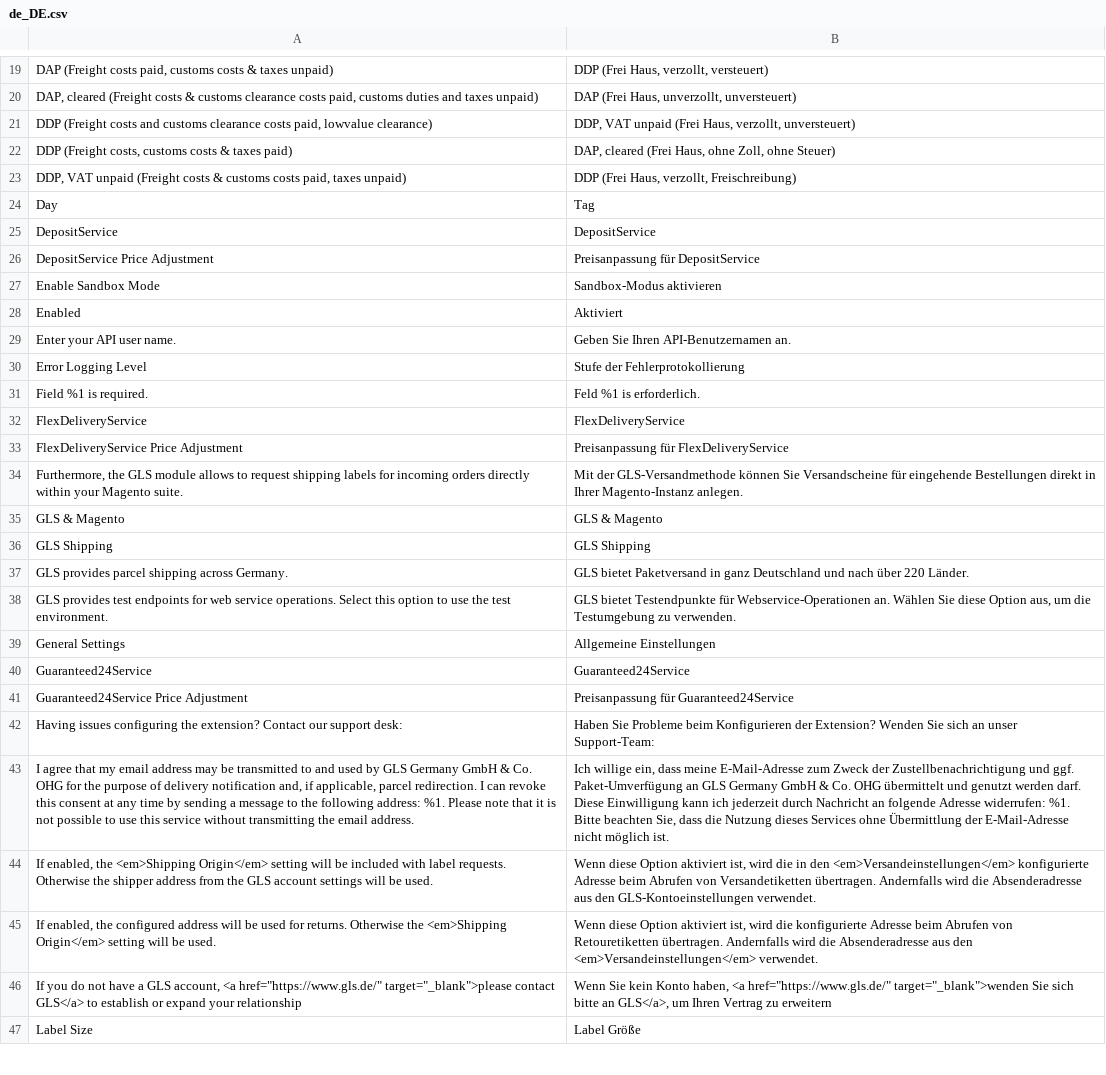
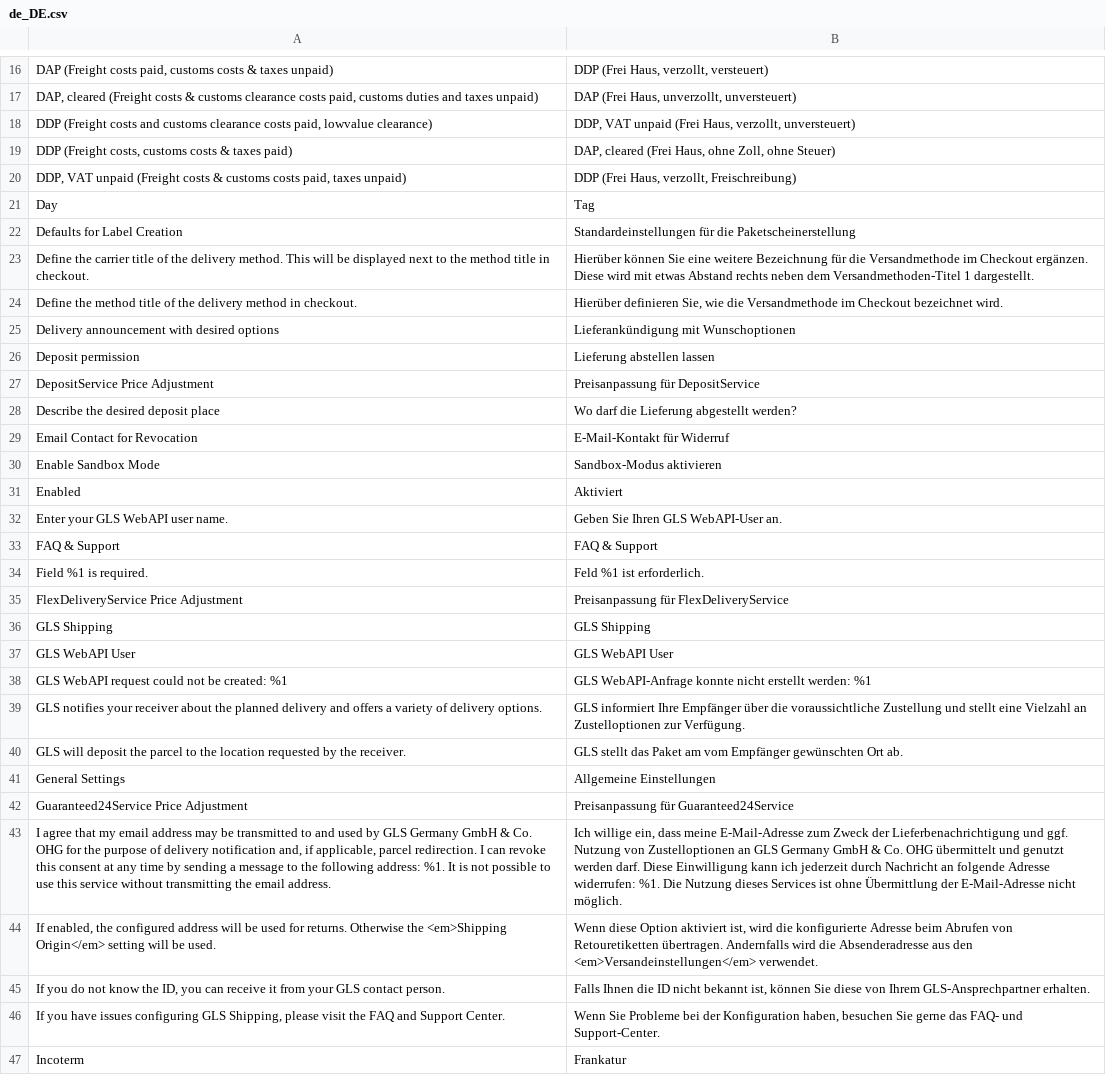
Before and after one commit to netresearch/gls-shipping-m2, a CSV file: i18n/de_DE.csv, drawn as a sheet; only a part is shown, gaps mark what is left out; removed rows and columns are numbered as before the commit, all else as after; the diff covers the shown part only; the diff names each change by its address in the sheet, - before the commit and + after, or states it on an @@ line.

```diff
--- a/i18n/de_DE.csv
+++ b/i18n/de_DE.csv
-row 25: DepositService | DepositService
+row 22: Defaults for Label Creation | Standardeinstellungen für die Paketscheinerstellung
+row 23: Define the carrier title of the delivery method. This will be displayed next to the method title in checkout. | Hierüber können Sie eine weitere Bezeichnung für die Versandmethode im Checkout ergänzen. Diese wird mit etwas Abstand rechts neben dem Versandmethoden-Titel 1 dargestellt.
+row 24: Define the method title of the delivery method in checkout. | Hierüber definieren Sie, wie die Versandmethode im Checkout bezeichnet wird.
+row 25: Delivery announcement with desired options | Lieferankündigung mit Wunschoptionen
+row 26: Deposit permission | Lieferung abstellen lassen
+row 28: Describe the desired deposit place | Wo darf die Lieferung abgestellt werden?
+row 29: Email Contact for Revocation | E-Mail-Kontakt für Widerruf
-row 29: Enter your API user name. | Geben Sie Ihren API-Benutzernamen an.
-row 30: Error Logging Level | Stufe der Fehlerprotokollierung
+row 32: Enter your GLS WebAPI user name. | Geben Sie Ihren GLS WebAPI-User an.
+row 33: FAQ & Support | FAQ & Support
-B34: Feld %1 is erforderlich.
+B34: Feld %1 ist erforderlich.
-row 32: FlexDeliveryService | FlexDeliveryService
-row 34: Furthermore, the GLS module allows to request shipping labels for incoming orders directly within your Magento suite. | Mit der GLS-Versandmethode können Sie Versandscheine für eingehende Bestellungen direkt in Ihrer Magento-Instanz anlegen.
-row 35: GLS & Magento | GLS & Magento
-row 37: GLS provides parcel shipping across Germany. | GLS bietet Paketversand in ganz Deutschland und nach über 220 Länder.
-row 38: GLS provides test endpoints for web service operations. Select this option to use the test environment. | GLS bietet Testendpunkte für Webservice-Operationen an. Wählen Sie diese Option aus, um die Testumgebung zu verwenden.
+row 37: GLS WebAPI User | GLS WebAPI User
+row 38: GLS WebAPI request could not be created: %1 | GLS WebAPI-Anfrage konnte nicht erstellt werden: %1
+row 39: GLS notifies your receiver about the planned delivery and offers a variety of delivery options. | GLS informiert Ihre Empfänger über die voraussichtliche Zustellung und stellt eine Vielzahl an Zustelloptionen zur Verfügung.
+row 40: GLS will deposit the parcel to the location requested by the receiver. | GLS stellt das Paket am vom Empfänger gewünschten Ort ab.
-row 40: Guaranteed24Service | Guaranteed24Service
-row 42: Having issues configuring the extension? Contact our support desk: | Haben Sie Probleme beim Konfigurieren der Extension? Wenden Sie sich an unser Support-Team:
-A43: …address: %1. Please note that it is not…
+A43: …address: %1. It is not…
-B43: …Zweck der Zustellbenachrichtigung und ggf. Paket-Umverfügung an GLS Germany GmbH & Co. OHG übermittelt und genutzt werden darf. Diese Einwilligung kann ich jederzeit durch Nachricht an folgende Adresse widerrufen: %1. Bitte beachten Sie, dass die Nutzung dieses Services ohne Übermittlung der E-Mail-Adresse nicht möglich ist.
+B43: …Zweck der Lieferbenachrichtigung und ggf. Nutzung von Zustelloptionen an GLS Germany GmbH & Co. OHG übermittelt und genutzt werden darf. Diese Einwilligung kann ich jederzeit durch Nachricht an folgende Adresse widerrufen: %1. Die Nutzung dieses Services ist ohne Übermittlung der E-Mail-Adresse nicht möglich.
-row 44: If enabled, the <em>Shipping Origin</em> setting will be included with label requests. Otherwise the shipper address from the GLS account settings will be used. | Wenn diese Option aktiviert ist, wird die in den <em>Versandeinstellungen</em> konfigurierte Adresse beim Abrufen von Versandetiketten übertragen. Andernfalls wird die Absenderadresse aus den GLS-Kontoeinstellungen verwendet.
-row 46: If you do not have a GLS account, <a href="https://www.gls.de/" target="_blank">please contact GLS</a> to establish or expand your relationship | Wenn Sie kein Konto haben, <a href="https://www.gls.de/" target="_blank">wenden Sie sich bitte an GLS</a>, um Ihren Vertrag zu erweitern
-row 47: Label Size | Label Größe
+row 45: If you do not know the ID, you can receive it from your GLS contact person. | Falls Ihnen die ID nicht bekannt ist, können Sie diese von Ihrem GLS-Ansprechpartner erhalten.
+row 46: If you have issues configuring GLS Shipping, please visit the FAQ and Support Center. | Wenn Sie Probleme bei der Konfiguration haben, besuchen Sie gerne das FAQ- und Support-Center.
+row 47: Incoterm | Frankatur
```
Also changed, not shown: 25 added rows, 29 removed rows and 22 edited cells elsewhere in this file, i18n/en_US.csv, 15 other files.
